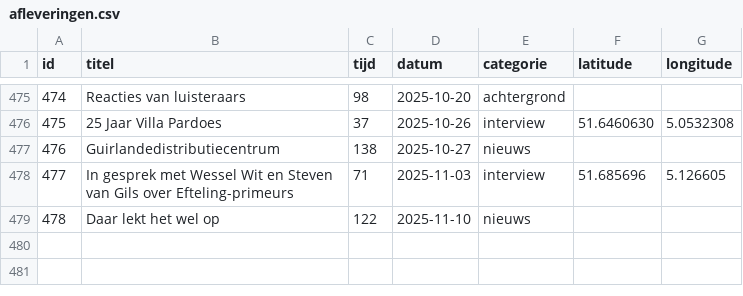
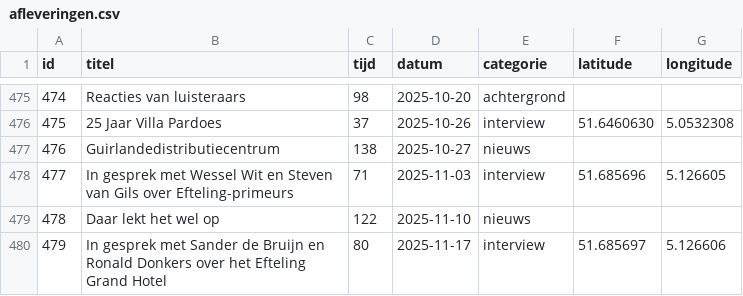
Before and after one commit to SjorsHartwijk/kleineboodschap, a CSV file: afleveringen.csv, drawn as a sheet; only a part is shown, gaps mark what is left out; the diff names each change by its address in the sheet, - before the commit and + after, or states it on an @@ line.

Commit message:
Afleverig 479: In gesprek met Sander de Bruijn en Ronald Donkers over het Efteling Grand Hotel

```diff
--- a/afleveringen.csv
+++ b/afleveringen.csv
+row 480: 479 | In gesprek met Sander de Bruijn en Ronald Donkers over het Efteling Grand Hotel | 80 | 2025-11-17 | interview | 51.685697 | 5.126606
```
Also changed, not shown: 1 other file.
